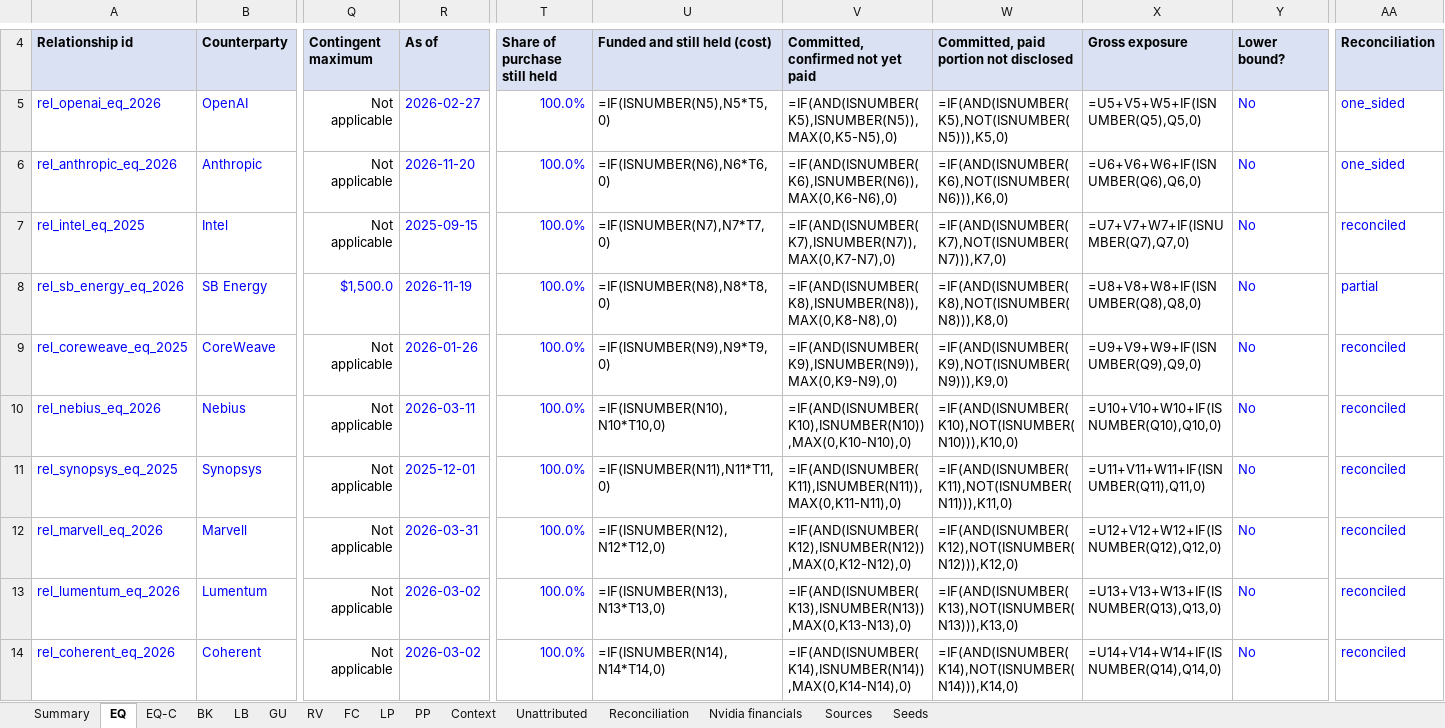
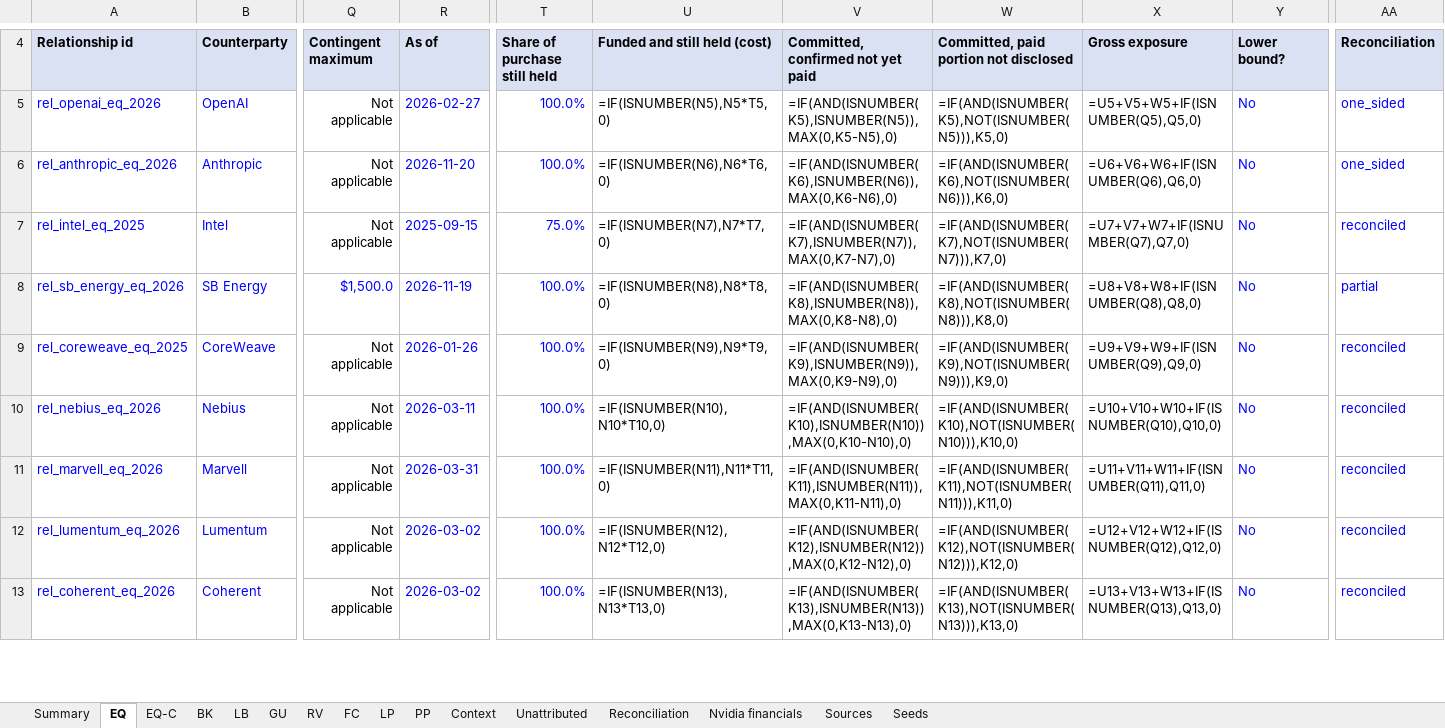
Before and after one commit to pancibus1709/Nvidia-, an Excel workbook: research/Nvidia_Exposure_Datapack.xlsx, sheet EQ, drawn as a sheet; only a part is shown, gaps mark what is left out; values as stored, in another font and other column widths than the file's, no borders; formulas without a stored value are shown as written; removed rows and columns are numbered as before the commit, all else as after; rows hold the shown columns only; the diff covers the shown part only; the diff names each change by its address in the sheet, - before the commit and + after, or states it on an @@ line.

```diff
--- a/research/Nvidia_Exposure_Datapack.xlsx (sheet EQ)
+++ b/research/Nvidia_Exposure_Datapack.xlsx (sheet EQ)
-T7: 100.0%
+T7: 75.0%
-row 11: rel_synopsys_eq_2025 | Synopsys | Not applicable | 2025-12-01 | 100.0% | =IF(ISNUMBER(N11),N11*T11,0) | =IF(AND(ISNUMBER(K11),ISNUMBER(N11)),MAX(0,K11-N11),0) | =IF(AND(ISNUMBER(K11),NOT(ISNUMBER(N11))),K11,0) | =U11+V11+W11+IF(ISNUMBER(Q11),Q11,0) | No | reconciled
-U11: =IF(ISNUMBER(N12),N12*T12,0)
+U11: =IF(ISNUMBER(N11),N11*T11,0)
-V11: =IF(AND(ISNUMBER(K12),ISNUMBER(N12)),MAX(0,K12-N12),0)
+V11: =IF(AND(ISNUMBER(K11),ISNUMBER(N11)),MAX(0,K11-N11),0)
-W11: =IF(AND(ISNUMBER(K12),NOT(ISNUMBER(N12))),K12,0)
+W11: =IF(AND(ISNUMBER(K11),NOT(ISNUMBER(N11))),K11,0)
-X11: =U12+V12+W12+IF(ISNUMBER(Q12),Q12,0)
+X11: =U11+V11+W11+IF(ISNUMBER(Q11),Q11,0)
-U12: =IF(ISNUMBER(N13),N13*T13,0)
+U12: =IF(ISNUMBER(N12),N12*T12,0)
-V12: =IF(AND(ISNUMBER(K13),ISNUMBER(N13)),MAX(0,K13-N13),0)
+V12: =IF(AND(ISNUMBER(K12),ISNUMBER(N12)),MAX(0,K12-N12),0)
-W12: =IF(AND(ISNUMBER(K13),NOT(ISNUMBER(N13))),K13,0)
+W12: =IF(AND(ISNUMBER(K12),NOT(ISNUMBER(N12))),K12,0)
-X12: =U13+V13+W13+IF(ISNUMBER(Q13),Q13,0)
+X12: =U12+V12+W12+IF(ISNUMBER(Q12),Q12,0)
-U13: =IF(ISNUMBER(N14),N14*T14,0)
+U13: =IF(ISNUMBER(N13),N13*T13,0)
-V13: =IF(AND(ISNUMBER(K14),ISNUMBER(N14)),MAX(0,K14-N14),0)
+V13: =IF(AND(ISNUMBER(K13),ISNUMBER(N13)),MAX(0,K13-N13),0)
-W13: =IF(AND(ISNUMBER(K14),NOT(ISNUMBER(N14))),K14,0)
+W13: =IF(AND(ISNUMBER(K13),NOT(ISNUMBER(N13))),K13,0)
-X13: =U14+V14+W14+IF(ISNUMBER(Q14),Q14,0)
+X13: =U13+V13+W13+IF(ISNUMBER(Q13),Q13,0)
```
Also changed, not shown: 2 added rows, 2 removed rows and 14 edited cells elsewhere in this sheet, sheet Sources, sheet Reconciliation, sheet Nvidia financials, sheet PP, sheet EQ-C, sheet Summary, 8 more sheets, 10 other files.
